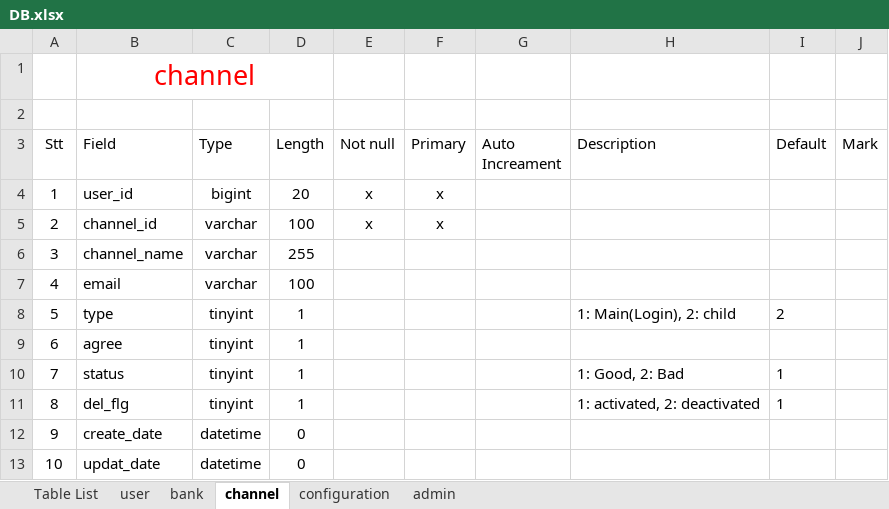
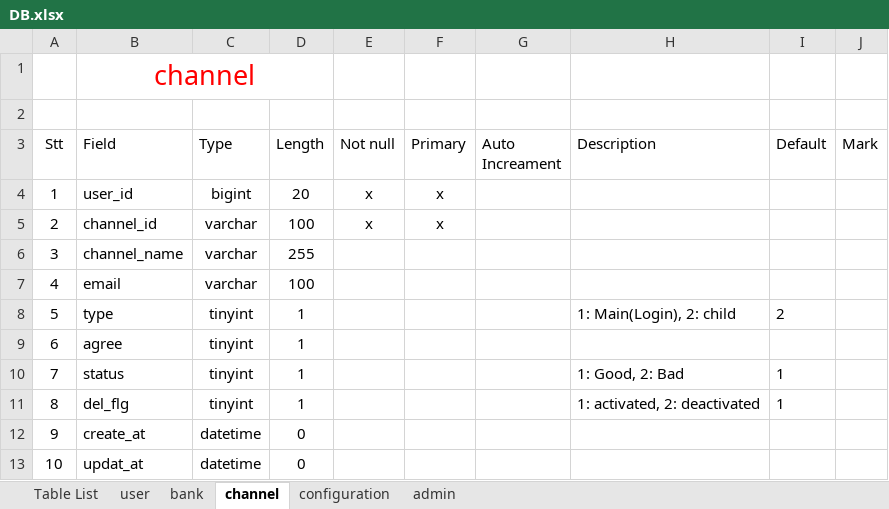
Before and after one commit to lmkhang/document, an Excel workbook: DB/DB.xlsx, sheet channel, drawn as a sheet; values as stored, in another font and other column widths than the file's, no borders; table styles not drawn; the diff names each change by its address in the sheet, - before the commit and + after, or states it on an @@ line.

```diff
--- a/DB/DB.xlsx (sheet channel)
+++ b/DB/DB.xlsx (sheet channel)
-B12 (Field): create_date
+B12 (Field): create_at
-B13 (Field): updat_date
+B13 (Field): updat_at
```
Also changed, not shown: sheet user, sheet bank, 1 other file.
